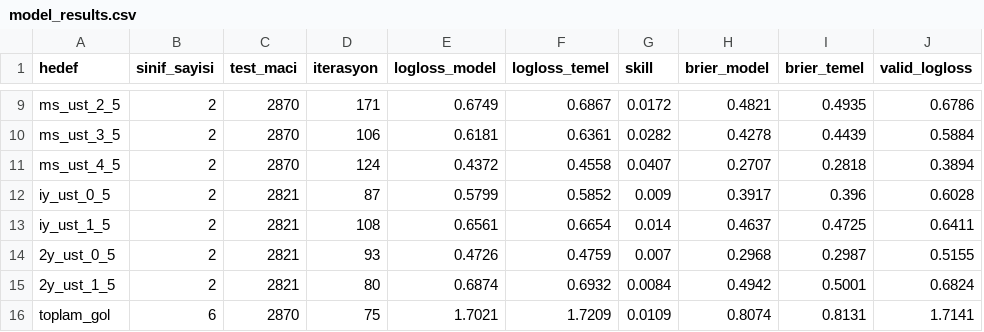
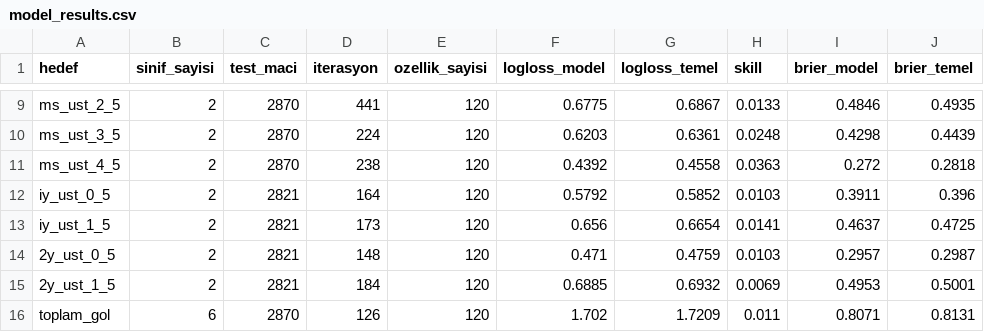
Before and after one commit to mertkaantopuz/football-predict, a CSV file: data/model_results.csv, drawn as a sheet; only a part is shown, gaps mark what is left out; removed rows and columns are numbered as before the commit, all else as after; the diff covers the shown part only; the diff names each change by its address in the sheet, - before the commit and + after, or states it on an @@ line.

```diff
--- a/data/model_results.csv
+++ b/data/model_results.csv
+column E (ozellik_sayisi), rows 9-16: all 120
-column J (valid_logloss), rows 9-16: 0.6786 | 0.5884 | 0.3894 | 0.6028 | 0.6411 | 0.5155 | 0.6824 | 1.7141
-D9 (iterasyon): 171
+D9 (iterasyon): 441
-F9 (logloss_model): 0.6749
+F9 (logloss_model): 0.6775
-H9 (skill): 0.0172
+H9 (skill): 0.0133
-I9 (brier_model): 0.4821
+I9 (brier_model): 0.4846
-D10 (iterasyon): 106
+D10 (iterasyon): 224
-F10 (logloss_model): 0.6181
+F10 (logloss_model): 0.6203
-H10 (skill): 0.0282
+H10 (skill): 0.0248
-I10 (brier_model): 0.4278
+I10 (brier_model): 0.4298
-D11 (iterasyon): 124
+D11 (iterasyon): 238
-F11 (logloss_model): 0.4372
+F11 (logloss_model): 0.4392
-H11 (skill): 0.0407
+H11 (skill): 0.0363
-I11 (brier_model): 0.2707
+I11 (brier_model): 0.272
-D12 (iterasyon): 87
+D12 (iterasyon): 164
-F12 (logloss_model): 0.5799
+F12 (logloss_model): 0.5792
-H12 (skill): 0.009
+H12 (skill): 0.0103
-I12 (brier_model): 0.3917
+I12 (brier_model): 0.3911
-D13 (iterasyon): 108
+D13 (iterasyon): 173
-F13 (logloss_model): 0.6561
+F13 (logloss_model): 0.656
-H13 (skill): 0.014
+H13 (skill): 0.0141
-D14 (iterasyon): 93
+D14 (iterasyon): 148
-F14 (logloss_model): 0.4726
+F14 (logloss_model): 0.471
-H14 (skill): 0.007
+H14 (skill): 0.0103
-I14 (brier_model): 0.2968
+I14 (brier_model): 0.2957
-D15 (iterasyon): 80
+D15 (iterasyon): 184
-F15 (logloss_model): 0.6874
+F15 (logloss_model): 0.6885
-H15 (skill): 0.0084
+H15 (skill): 0.0069
-I15 (brier_model): 0.4942
+I15 (brier_model): 0.4953
-D16 (iterasyon): 75
+D16 (iterasyon): 126
-F16 (logloss_model): 1.7021
+F16 (logloss_model): 1.702
-H16 (skill): 0.0109
+H16 (skill): 0.011
-I16 (brier_model): 0.8074
+I16 (brier_model): 0.8071
```
Also changed, not shown: 44 edited cells elsewhere in this file, data/poisson_results.csv, data/predictions_2026-11-05.csv, 5 other files.
